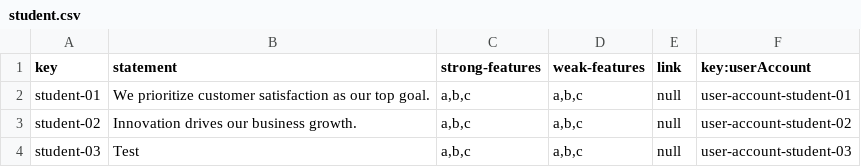
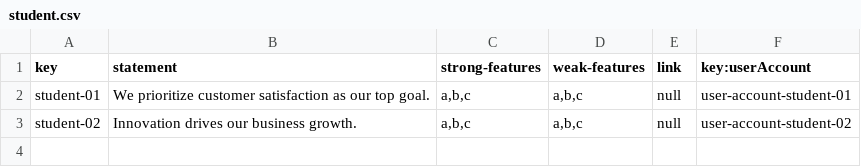
Before and after one commit to laurolmer/Acme-L3-D04, a CSV file: src/main/webapp/WEB-INF/resources/sample-data/student.csv, drawn as a sheet.

```diff
--- a/src/main/webapp/WEB-INF/resources/sample-data/student.csv
+++ b/src/main/webapp/WEB-INF/resources/sample-data/student.csv
@@ -3,2 +3 @@ student-01,"We prioritize customer satisfaction as our top goal.","a,b,c","a,b,c
 student-02,"Innovation drives our business growth.","a,b,c","a,b,c",null,user-account-student-02
-student-03,"Test","a,b,c","a,b,c",null,user-account-student-03
```
Also changed, not shown: 13 other files.
